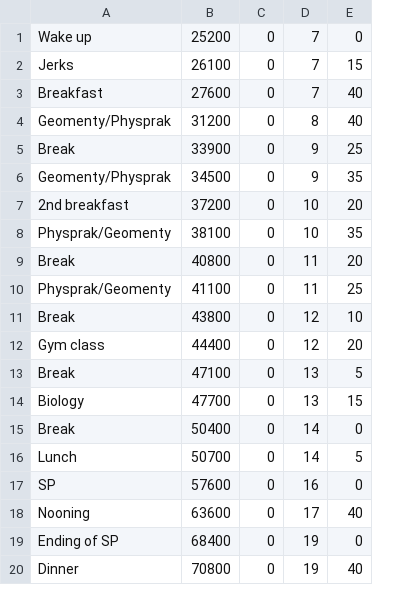
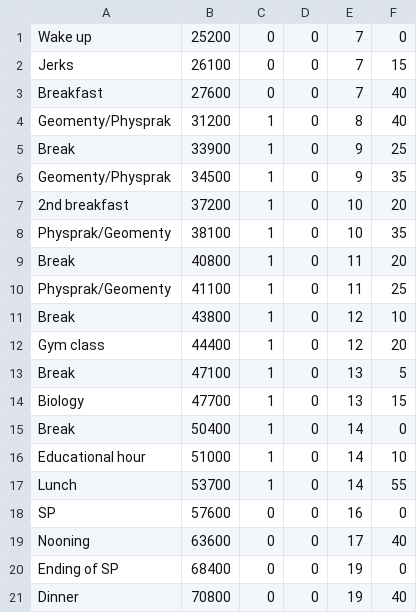
Before and after one commit to 0xAndoroid/TimeCounter, a CSV file: app/src/main/assets/schedule.csv, drawn as a sheet; only a part is shown; addresses are those after the commit; the diff names each change by its address in the sheet, - before the commit and + after, or states it on an @@ line.

```diff
--- a/app/src/main/assets/schedule.csv
+++ b/app/src/main/assets/schedule.csv
+column C, rows 1-15: 0 | 0 | 0 | 1 | 1 | 1 | 1 | 1 | 1 | 1 | 1 | 1 | 1 | 1 | 1; rows 17-21: 1 | 0 | 0 | 0 | 0
+row 16: Educational hour | 51000 | 1 | 0 | 14 | 10
-B17: 50700
+B17: 53700
-F17: 5
+F17: 55
```
Also changed, not shown: 8 other files.
